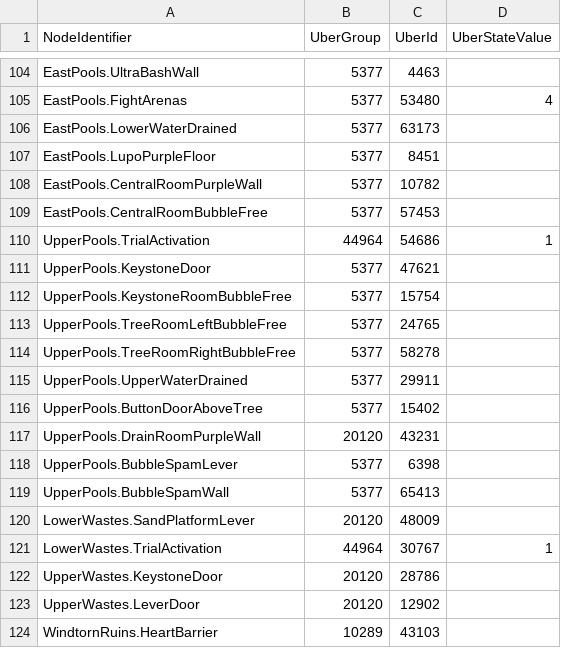
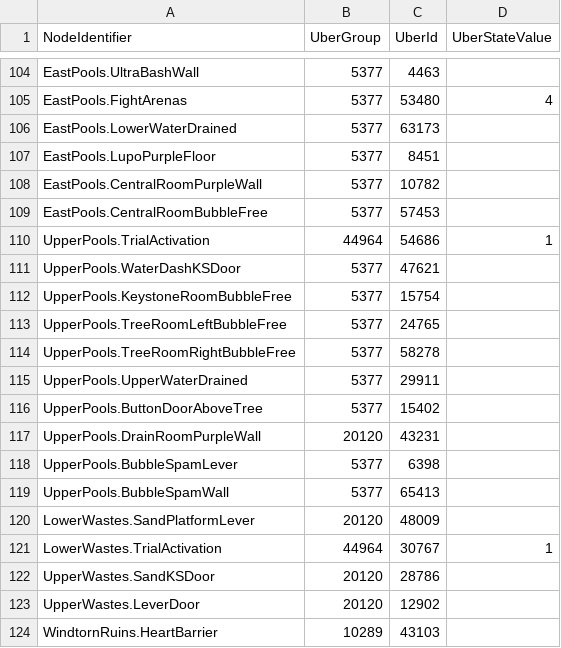
Before and after one commit to ori-community/wotw-seedgen, a CSV file: wotw_seedgen/state_data.csv, drawn as a sheet; only a part is shown, gaps mark what is left out; the diff covers the shown part only.

Commit message:
renames doors states

```diff
--- a/wotw_seedgen/state_data.csv
+++ b/wotw_seedgen/state_data.csv
@@ -110,3 +110,3 @@ EastPools.CentralRoomBubbleFree, 5377, 57453,
 UpperPools.TrialActivation, 44964, 54686, 1
-UpperPools.KeystoneDoor, 5377, 47621,
+UpperPools.WaterDashKSDoor, 5377, 47621,
 UpperPools.KeystoneRoomBubbleFree, 5377, 15754,
@@ -121,3 +121,3 @@ LowerWastes.SandPlatformLever, 20120, 48009,
 LowerWastes.TrialActivation, 44964, 30767, 1
-UpperWastes.KeystoneDoor, 20120, 28786,
+UpperWastes.SandKSDoor, 20120, 28786,
 UpperWastes.LeverDoor, 20120, 12902,
```
Also changed, not shown: 9 edited cells elsewhere in this file, 1 other file.
